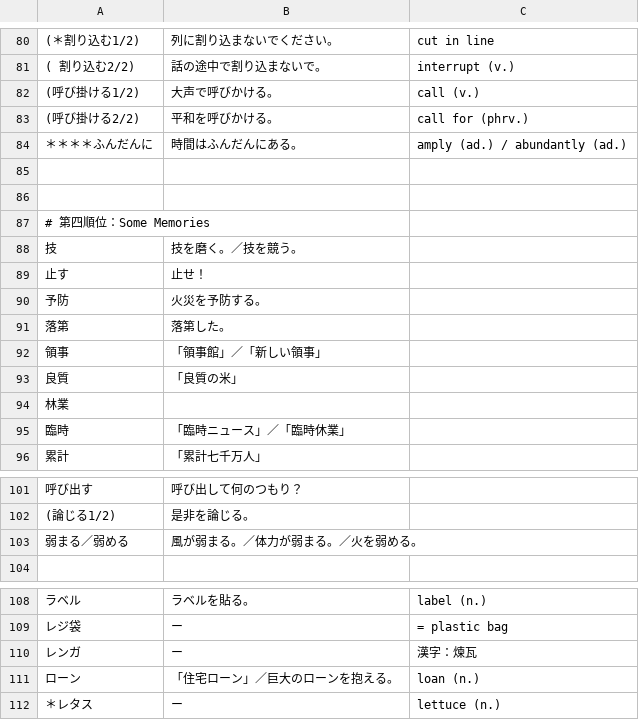
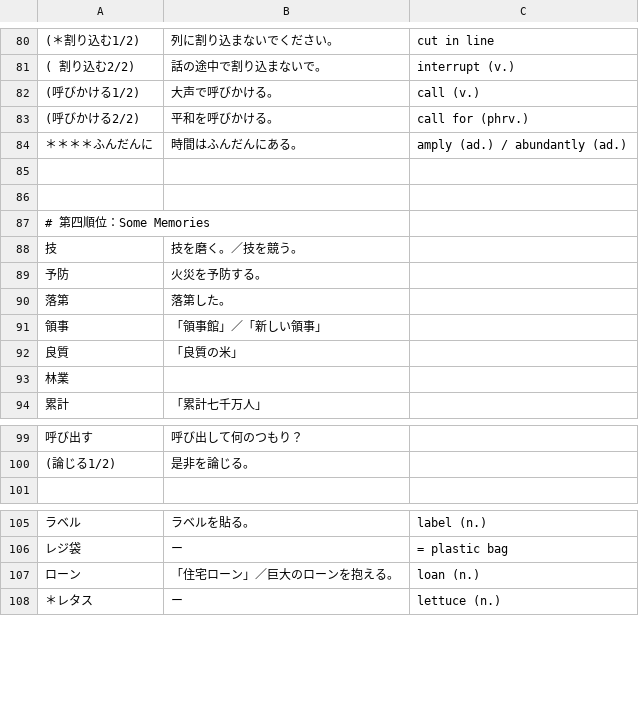
Before and after one commit to Koar-create/Anki, a CSV file: N2/N2.06-22 Next Time：2025-06-25(1.3rd of 3).csv (was N2/N2.06-22 Next Time：2025-06-24(1.2nd of 3).csv), drawn as a sheet; only a part is shown, gaps mark what is left out; the diff covers the shown part only.

```diff
--- a/N2/N2.06-22 Next Time：2025-06-24(1.2nd of 3).csv
+++ b/N2/N2.06-22 Next Time：2025-06-25(1.3rd of 3).csv
@@ -87,4 +87,4 @@
 (　割り込む2/2),話の途中で割り込まないで。,interrupt (v.)
-(呼び掛ける1/2),大声で呼びかける。,call (v.)
-(呼び掛ける2/2),平和を呼びかける。,call for (phrv.)
+(呼びかける1/2),大声で呼びかける。,call (v.)
+(呼びかける2/2),平和を呼びかける。,call for (phrv.)
 ＊＊＊＊ふんだんに,時間はふんだんにある。,amply (ad.) / abundantly (ad.)
@@ -94,3 +94,2 @@
 技,技を磨く。／技を競う。,
-止す,止せ！,
 予防,火災を予防する。,
@@ -100,3 +99,2 @@
 林業,,
-臨時,「臨時ニュース」／「臨時休業」,
 累計,「累計七千万人」,
@@ -108,3 +106,2 @@
 (論じる1/2),是非を論じる。,
-弱まる／弱める,風が弱まる。／体力が弱まる。／火を弱める。,
 ,,
@@ -115,3 +112,2 @@
 レジ袋,ー,= plastic bag
-レンガ,ー,漢字：煉瓦
 ローン,「住宅ローン」／巨大のローンを抱える。,loan (n.)
```
Also changed, not shown: 4 removed rows elsewhere in this file, N1/N1.Unit3.Next Time：2025-06-26(1.3rd of 3).csv, N2/N2.06-14 Next Time：2025-06-27(2.2nd of 2).csv, 31 other files.
